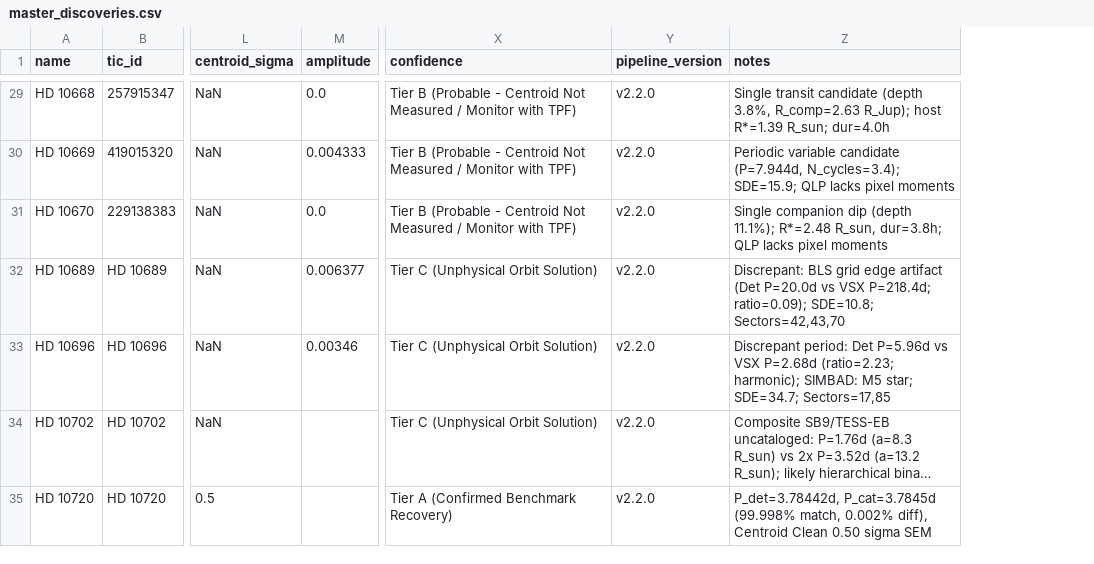
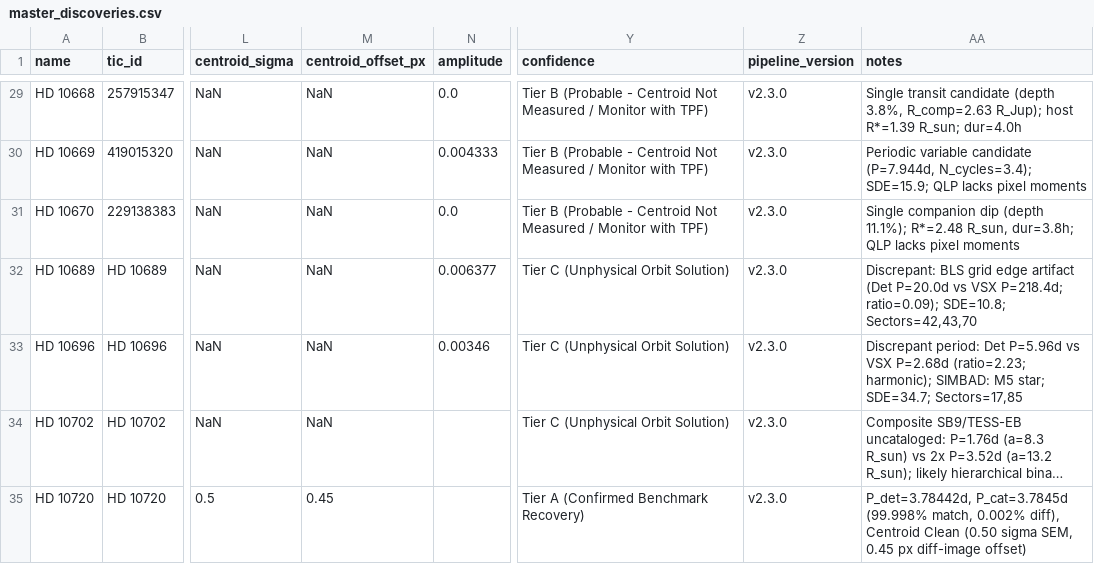
Before and after one commit to Arman-Bisht/tess-cloud-pipeline, a CSV file: master_discoveries.csv, drawn as a sheet; only a part is shown, gaps mark what is left out; long unchanged cells end in …; addresses are those after the commit; the diff covers the shown part only; the diff names each change by its address in the sheet, - before the commit and + after, or states it on an @@ line.

Commit message:
v2.3.0: Add centroid_offset_px column, real TPF re-runs & 99th-pct threshold, missing-WCS guard, and n=30/n=60 full-pipeline completeness & FAR harness

```diff
--- a/master_discoveries.csv
+++ b/master_discoveries.csv
+column M (centroid_offset_px), rows 29-35: NaN | NaN | NaN | NaN | NaN | NaN | 0.45
-Z29:Z35 (pipeline_version): v2.2.0
+Z29:Z35 (pipeline_version): v2.3.0
-AA35 (notes): …Centroid Clean 0.50 sigma SEM
+AA35 (notes): …Centroid Clean (0.50 sigma SEM, 0.45 px diff-image offset)
```
Also changed, not shown: 29 edited cells elsewhere in this file, 6 other files.
